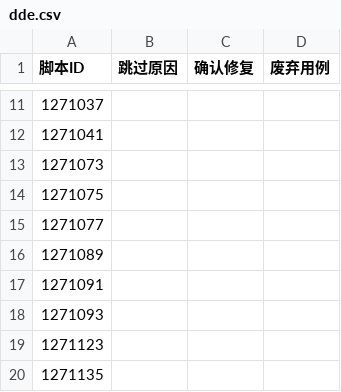
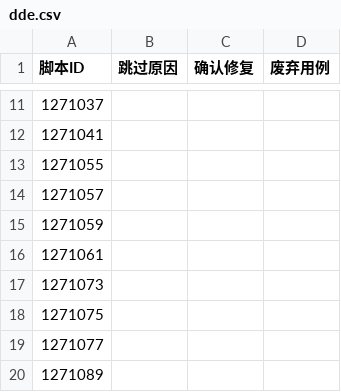
Before and after one commit to openeuler-mirror/dde_autotest_euler, a CSV file: dde.csv, drawn as a sheet; only a part is shown, gaps mark what is left out; the shorter side is filled out with more unchanged rows; the diff names each change by its address in the sheet, - before the commit and + after, or states it on an @@ line.

```diff
--- a/dde.csv
+++ b/dde.csv
+row 13: 1271055
+row 14: 1271057
+row 15: 1271059
+row 16: 1271061
```
Also changed, not shown: 5 other files.
